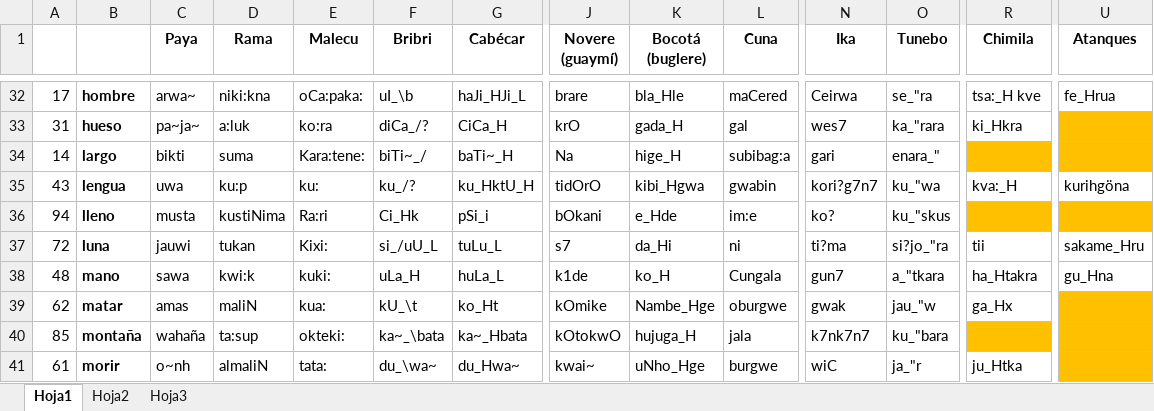
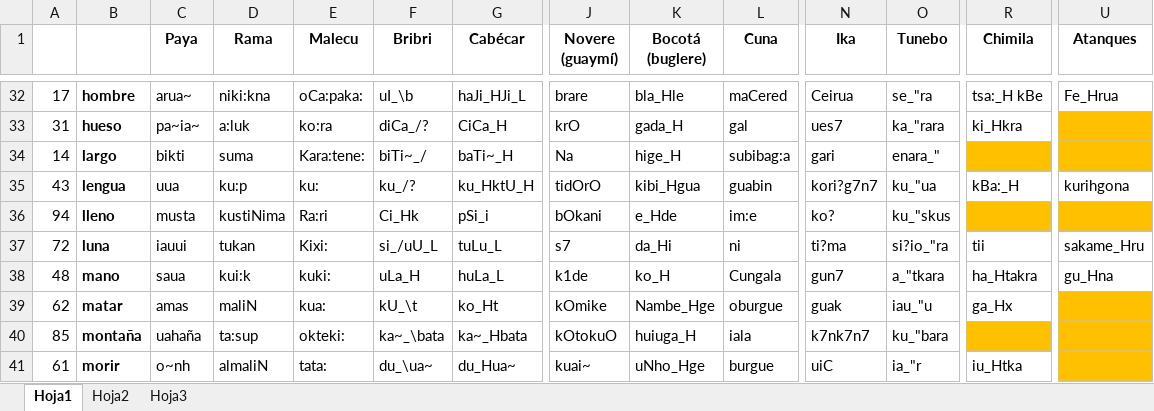
Before and after one commit to erngarcia/linguistica, an Excel workbook: res/listasswadesh.xlsx, sheet Hoja1, drawn as a sheet; only a part is shown, gaps mark what is left out; values as stored, in another font and other column widths than the file's, no borders; the diff covers the shown part only; the diff names each change by its address in the sheet, - before the commit and + after, or states it on an @@ line.

```diff
--- a/res/listasswadesh.xlsx (sheet Hoja1)
+++ b/res/listasswadesh.xlsx (sheet Hoja1)
-C32 (Paya): arwa~
+C32 (Paya): arua~
-N32 (Ika): Ceirwa
+N32 (Ika): Ceirua
-R32 (Chimila): tsa:_H kve
+R32 (Chimila): tsa:_H kBe
-U32 (Atanques): fe_Hrua
+U32 (Atanques): Fe_Hrua
-C33 (Paya): pa~ja~
+C33 (Paya): pa~ia~
-N33 (Ika): wes7
+N33 (Ika): ues7
-C35 (Paya): uwa
+C35 (Paya): uua
-K35 (Bocotá (buglere)): kibi_Hgwa
+K35 (Bocotá (buglere)): kibi_Hgua
-L35 (Cuna): gwabin
+L35 (Cuna): guabin
-O35 (Tunebo): ku_"wa
+O35 (Tunebo): ku_"ua
-R35 (Chimila): kva:_H
+R35 (Chimila): kBa:_H
-U35 (Atanques): kurihgöna
+U35 (Atanques): kurihgona
-C37 (Paya): jauwi
+C37 (Paya): iauui
-O37 (Tunebo): si?jo_"ra
+O37 (Tunebo): si?io_"ra
-C38 (Paya): sawa
+C38 (Paya): saua
-D38 (Rama): kwi:k
+D38 (Rama): kui:k
-L39 (Cuna): oburgwe
+L39 (Cuna): oburgue
-N39 (Ika): gwak
+N39 (Ika): guak
-O39 (Tunebo): jau_"w
+O39 (Tunebo): iau_"u
-C40 (Paya): wahaña
+C40 (Paya): uahaña
-J40 (Novere (guaymí)): kOtokwO
+J40 (Novere (guaymí)): kOtokuO
-K40 (Bocotá (buglere)): hujuga_H
+K40 (Bocotá (buglere)): huiuga_H
-L40 (Cuna): jala
+L40 (Cuna): iala
-F41 (Bribri): du_\wa~
+F41 (Bribri): du_\ua~
-G41 (Cabécar): du_Hwa~
+G41 (Cabécar): du_Hua~
-J41 (Novere (guaymí)): kwai~
+J41 (Novere (guaymí)): kuai~
-L41 (Cuna): burgwe
+L41 (Cuna): burgue
-N41 (Ika): wiC
+N41 (Ika): uiC
-O41 (Tunebo): ja_"r
+O41 (Tunebo): ia_"r
-R41 (Chimila): ju_Htka
+R41 (Chimila): iu_Htka
```
Also changed, not shown: 178 edited cells elsewhere in this sheet.
